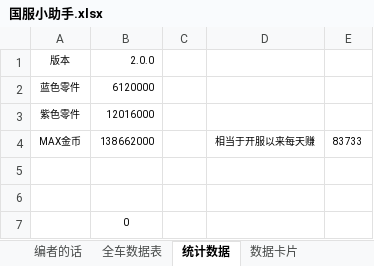
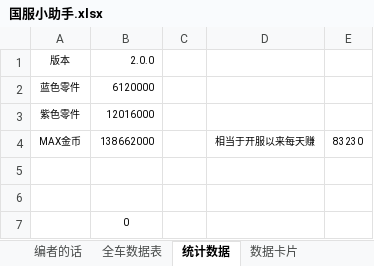
Before and after one commit to a9helper/a9-data, an Excel workbook: 国服小助手.xlsx, sheet 统计数据, drawn as a sheet; values as stored, in another font and other column widths than the file's, no borders; the diff names each change by its address in the sheet, - before the commit and + after, or states it on an @@ line.

```diff
--- a/国服小助手.xlsx (sheet 统计数据)
+++ b/国服小助手.xlsx (sheet 统计数据)
-E4: 83733
+E4: 83230
```
Also changed, not shown: sheet 全车数据表, sheet 数据卡片, 1 other file.
